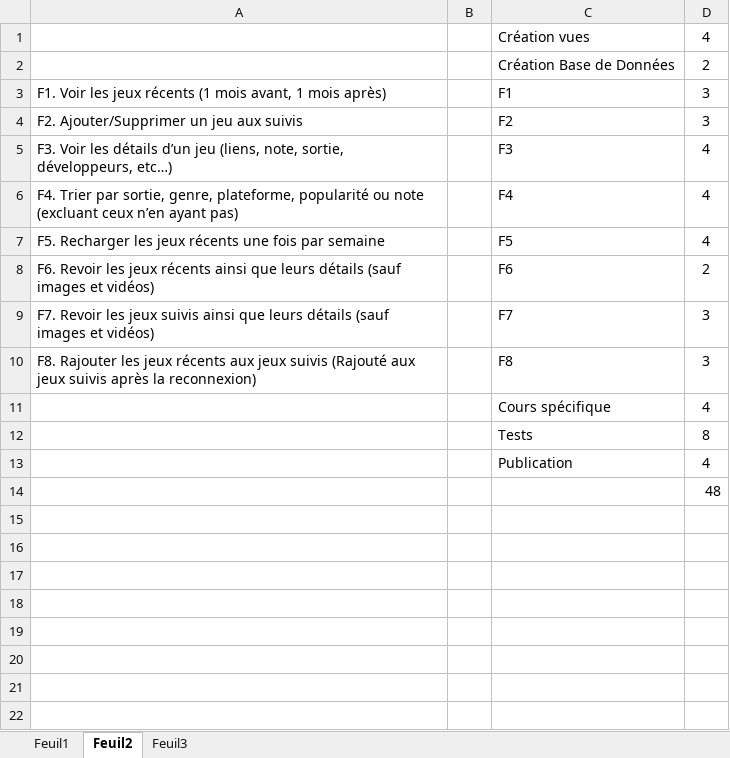
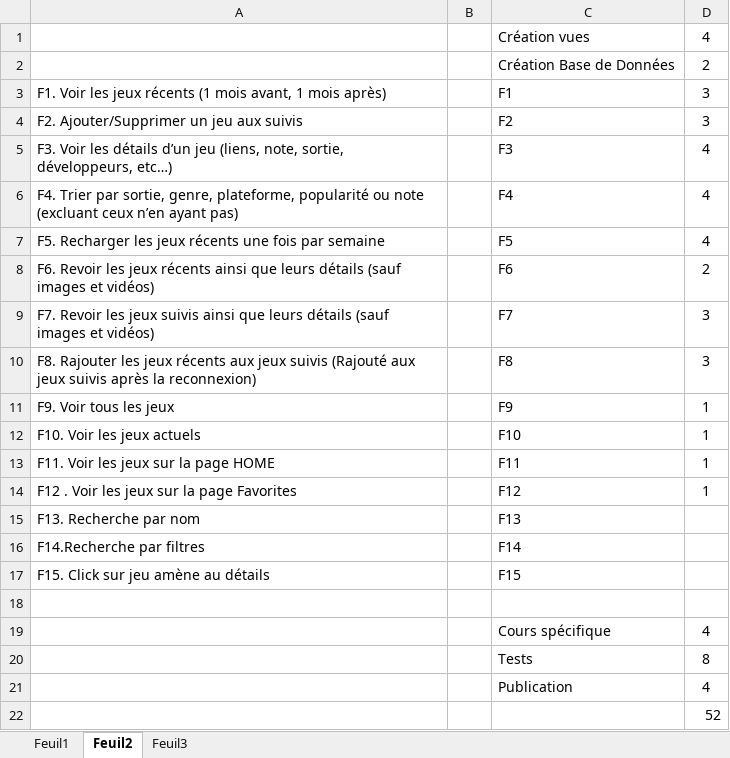
Before and after one commit to gaelMRT/GameDB, an Excel workbook: cdcMobile/Planning cdc - Copie.xlsx, sheet Feuil2, drawn as a sheet; values as stored, in another font and other column widths than the file's, no borders; addresses are those after the commit; the diff names each change by its address in the sheet, - before the commit and + after, or states it on an @@ line.

```diff
--- a/cdcMobile/Planning cdc - Copie.xlsx (sheet Feuil2)
+++ b/cdcMobile/Planning cdc - Copie.xlsx (sheet Feuil2)
+row 11: F9. Voir tous les jeux |  | F9 | 1
+row 12: F10. Voir les jeux actuels |  | F10 | 1
+row 13: F11. Voir les jeux sur la page HOME |  | F11 | 1
+row 14: F12 . Voir les jeux sur la page Favorites |  | F12 | 1
+row 15: F13. Recherche par nom |  | F13
+row 16: F14.Recherche par filtres |  | F14
+row 17: F15. Click sur jeu amène au détails |  | F15
+row 18: (empty)
-D22: 48
+D22: 52
```
Also changed, not shown: sheet Feuil1, sheet Feuil3, 11 other files.
